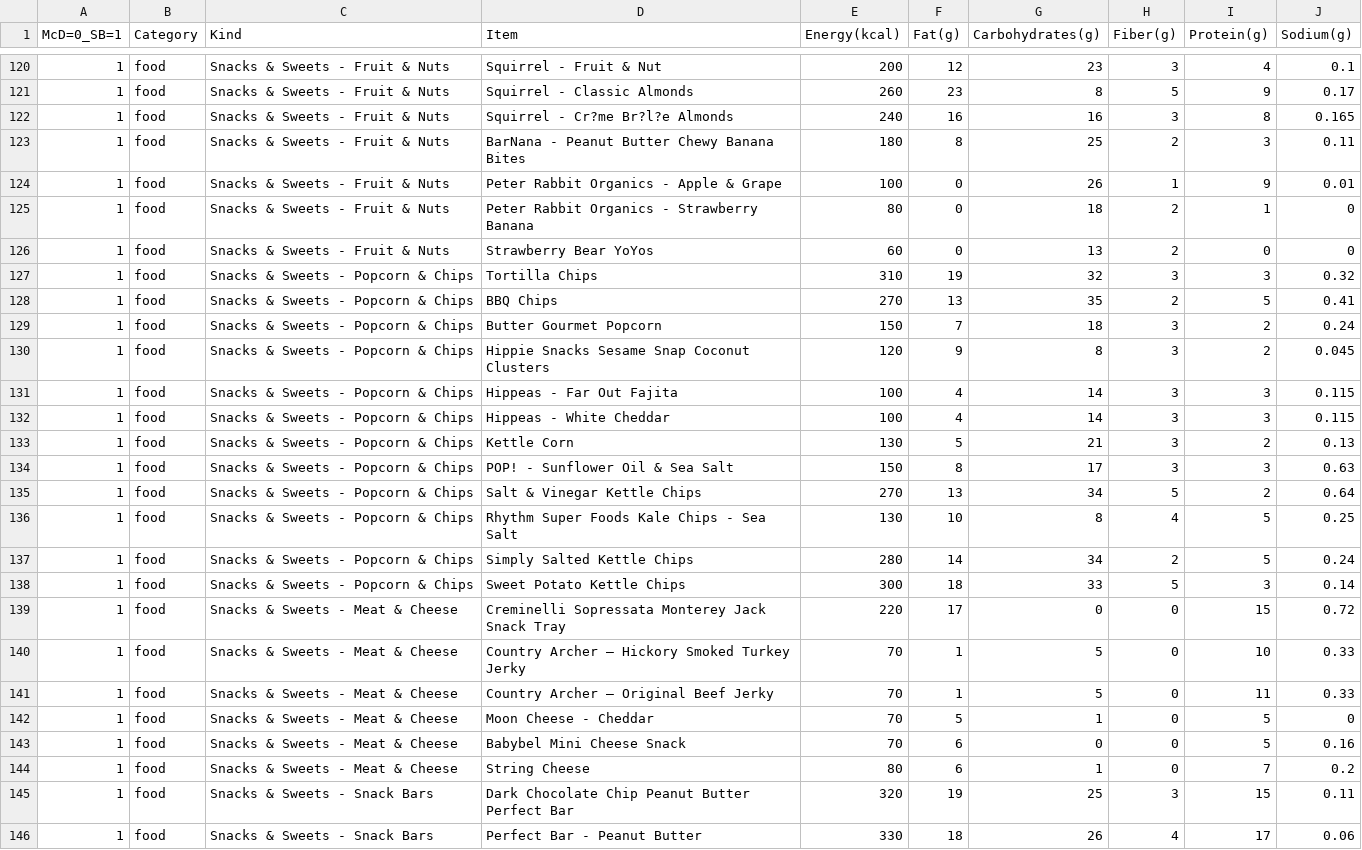
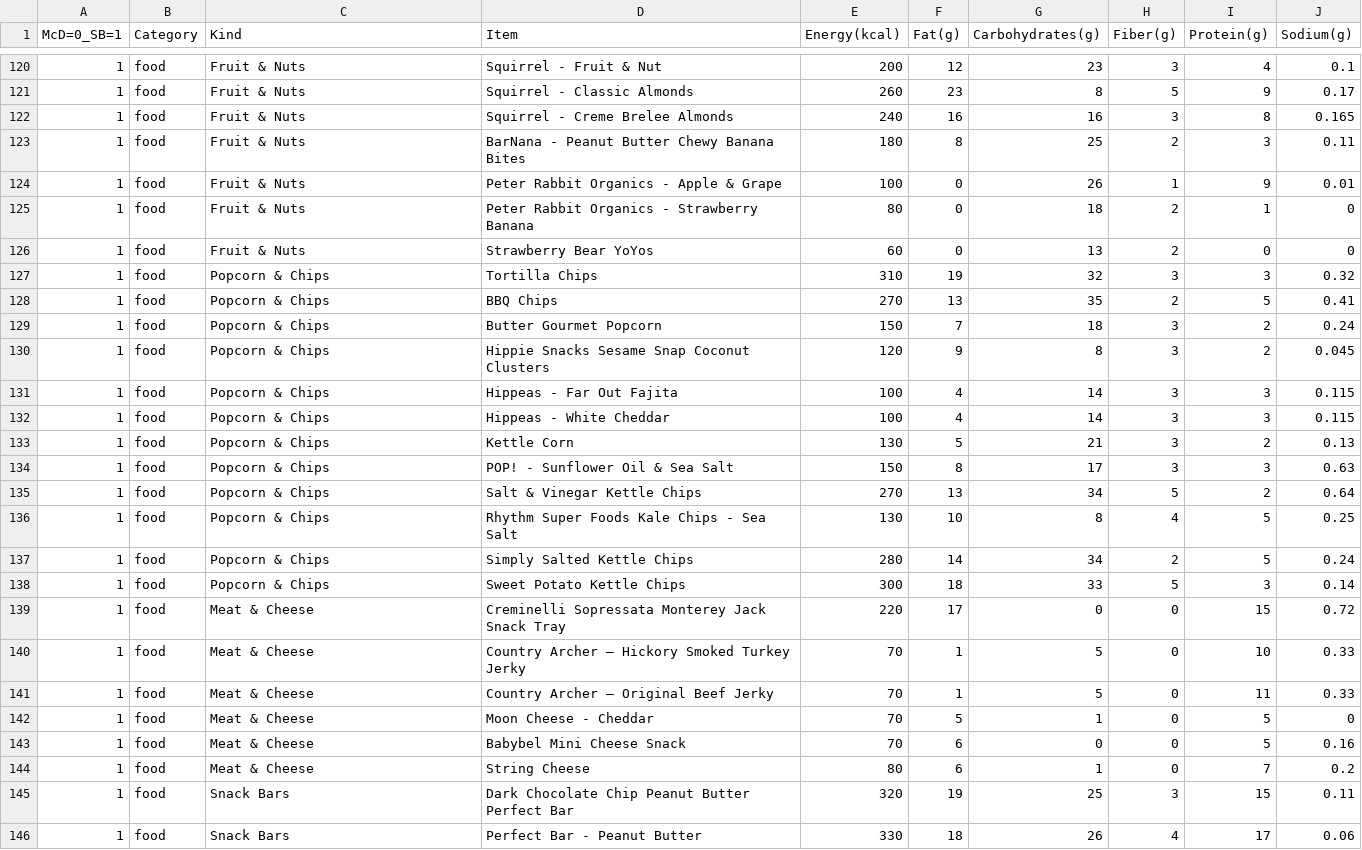
Before and after one commit to merr-src/edu_pet_projects, a CSV file: edu_pet_projects/combined_menu_300919.csv, drawn as a sheet; only a part is shown, gaps mark what is left out; the diff covers the shown part only.

```diff
--- a/edu_pet_projects/combined_menu_300919.csv
+++ b/edu_pet_projects/combined_menu_300919.csv
@@ -120,27 +120,27 @@ McD=0_SB=1;Category;Kind;Item;Energy(kcal);Fat(g);Carbohydrates(g);Fiber(g);Prot
-1;food;Snacks & Sweets - Fruit & Nuts;Squirrel - Fruit & Nut;200;12;23;3;4;0.1
-1;food;Snacks & Sweets - Fruit & Nuts;Squirrel - Classic Almonds;260;23;8;5;9;0.17
-1;food;Snacks & Sweets - Fruit & Nuts;Squirrel - Cr?me Br?l?e Almonds;240;16;16;3;8;0.165
-1;food;Snacks & Sweets - Fruit & Nuts;BarNana - Peanut Butter Chewy Banana Bites;180;8;25;2;3;0.11
-1;food;Snacks & Sweets - Fruit & Nuts;Peter Rabbit Organics - Apple & Grape;100;0;26;1;9;0.01
-1;food;Snacks & Sweets - Fruit & Nuts;Peter Rabbit Organics - Strawberry Banana;80;0;18;2;1;0
-1;food;Snacks & Sweets - Fruit & Nuts;Strawberry Bear YoYos;60;0;13;2;0;0
-1;food;Snacks & Sweets - Popcorn & Chips;Tortilla Chips;310;19;32;3;3;0.32
-1;food;Snacks & Sweets - Popcorn & Chips;BBQ Chips;270;13;35;2;5;0.41
-1;food;Snacks & Sweets - Popcorn & Chips;Butter Gourmet Popcorn;150;7;18;3;2;0.24
-1;food;Snacks & Sweets - Popcorn & Chips;Hippie Snacks Sesame Snap Coconut Clusters;120;9;8;3;2;0.045
-1;food;Snacks & Sweets - Popcorn & Chips;Hippeas - Far Out Fajita;100;4;14;3;3;0.115
-1;food;Snacks & Sweets - Popcorn & Chips;Hippeas - White Cheddar;100;4;14;3;3;0.115
-1;food;Snacks & Sweets - Popcorn & Chips;Kettle Corn;130;5;21;3;2;0.13
-1;food;Snacks & Sweets - Popcorn & Chips;POP! - Sunflower Oil & Sea Salt;150;8;17;3;3;0.63
-1;food;Snacks & Sweets - Popcorn & Chips;Salt & Vinegar Kettle Chips;270;13;34;5;2;0.64
-1;food;Snacks & Sweets - Popcorn & Chips;Rhythm Super Foods Kale Chips - Sea Salt;130;10;8;4;5;0.25
-1;food;Snacks & Sweets - Popcorn & Chips;Simply Salted Kettle Chips;280;14;34;2;5;0.24
-1;food;Snacks & Sweets - Popcorn & Chips;Sweet Potato Kettle Chips;300;18;33;5;3;0.14
-1;food;Snacks & Sweets - Meat & Cheese;Creminelli Sopressata Monterey Jack Snack Tray;220;17;0;0;15;0.72
-1;food;Snacks & Sweets - Meat & Cheese;Country Archer – Hickory Smoked Turkey Jerky;70;1;5;0;10;0.33
-1;food;Snacks & Sweets - Meat & Cheese;Country Archer – Original Beef Jerky;70;1;5;0;11;0.33
-1;food;Snacks & Sweets - Meat & Cheese;Moon Cheese - Cheddar;70;5;1;0;5;0
-1;food;Snacks & Sweets - Meat & Cheese;Babybel Mini Cheese Snack;70;6;0;0;5;0.16
-1;food;Snacks & Sweets - Meat & Cheese;String Cheese;80;6;1;0;7;0.2
-1;food;Snacks & Sweets - Snack Bars;Dark Chocolate Chip Peanut Butter Perfect Bar;320;19;25;3;15;0.11
-1;food;Snacks & Sweets - Snack Bars;Perfect Bar - Peanut Butter;330;18;26;4;17;0.06
+1;food;Fruit & Nuts;Squirrel - Fruit & Nut;200;12;23;3;4;0.1
+1;food;Fruit & Nuts;Squirrel - Classic Almonds;260;23;8;5;9;0.17
+1;food;Fruit & Nuts;Squirrel - Creme Brelee Almonds;240;16;16;3;8;0.165
+1;food;Fruit & Nuts;BarNana - Peanut Butter Chewy Banana Bites;180;8;25;2;3;0.11
+1;food;Fruit & Nuts;Peter Rabbit Organics - Apple & Grape;100;0;26;1;9;0.01
+1;food;Fruit & Nuts;Peter Rabbit Organics - Strawberry Banana;80;0;18;2;1;0
+1;food;Fruit & Nuts;Strawberry Bear YoYos;60;0;13;2;0;0
+1;food;Popcorn & Chips;Tortilla Chips;310;19;32;3;3;0.32
+1;food;Popcorn & Chips;BBQ Chips;270;13;35;2;5;0.41
+1;food;Popcorn & Chips;Butter Gourmet Popcorn;150;7;18;3;2;0.24
+1;food;Popcorn & Chips;Hippie Snacks Sesame Snap Coconut Clusters;120;9;8;3;2;0.045
+1;food;Popcorn & Chips;Hippeas - Far Out Fajita;100;4;14;3;3;0.115
+1;food;Popcorn & Chips;Hippeas - White Cheddar;100;4;14;3;3;0.115
+1;food;Popcorn & Chips;Kettle Corn;130;5;21;3;2;0.13
+1;food;Popcorn & Chips;POP! - Sunflower Oil & Sea Salt;150;8;17;3;3;0.63
+1;food;Popcorn & Chips;Salt & Vinegar Kettle Chips;270;13;34;5;2;0.64
+1;food;Popcorn & Chips;Rhythm Super Foods Kale Chips - Sea Salt;130;10;8;4;5;0.25
+1;food;Popcorn & Chips;Simply Salted Kettle Chips;280;14;34;2;5;0.24
+1;food;Popcorn & Chips;Sweet Potato Kettle Chips;300;18;33;5;3;0.14
+1;food;Meat & Cheese;Creminelli Sopressata Monterey Jack Snack Tray;220;17;0;0;15;0.72
+1;food;Meat & Cheese;Country Archer – Hickory Smoked Turkey Jerky;70;1;5;0;10;0.33
+1;food;Meat & Cheese;Country Archer – Original Beef Jerky;70;1;5;0;11;0.33
+1;food;Meat & Cheese;Moon Cheese - Cheddar;70;5;1;0;5;0
+1;food;Meat & Cheese;Babybel Mini Cheese Snack;70;6;0;0;5;0.16
+1;food;Meat & Cheese;String Cheese;80;6;1;0;7;0.2
+1;food;Snack Bars;Dark Chocolate Chip Peanut Butter Perfect Bar;320;19;25;3;15;0.11
+1;food;Snack Bars;Perfect Bar - Peanut Butter;330;18;26;4;17;0.06
```
Also changed, not shown: 102 edited cells elsewhere in this file, 1 other file.
